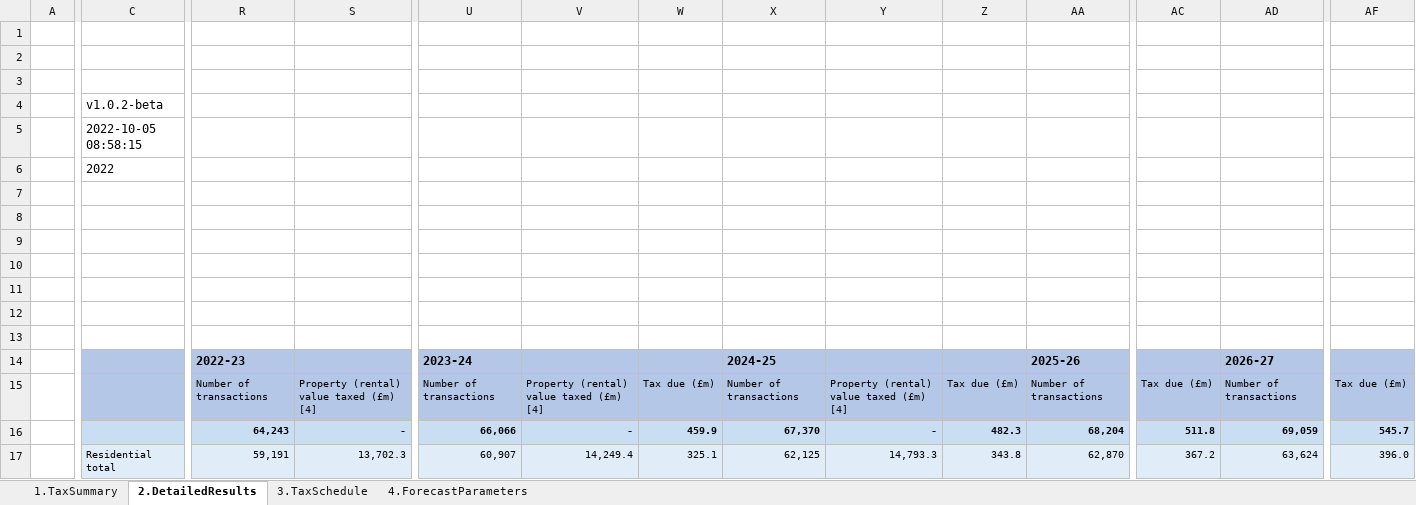
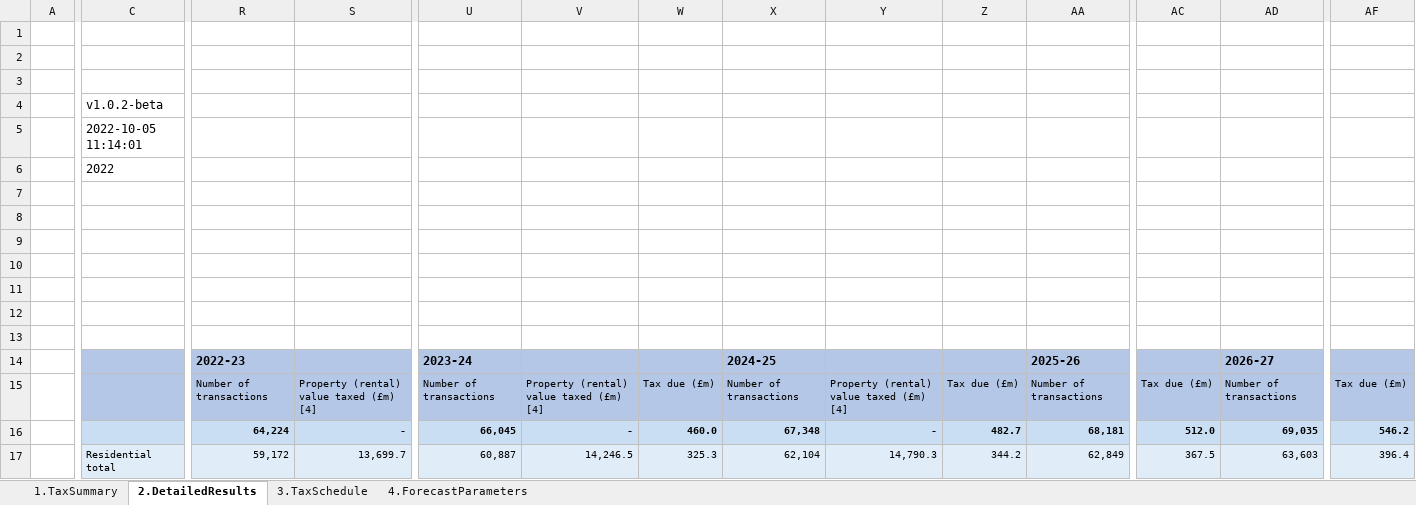
Before and after one commit to ciantudur/wfamod-ltt, an Excel workbook: output/results_viewer.xlsx, sheet 2.DetailedResults, drawn as a sheet; only a part is shown, gaps mark what is left out; values as stored, in another font and other column widths than the file's, no borders; the diff covers the shown part only; the diff names each change by its address in the sheet, - before the commit and + after, or states it on an @@ line.

Commit message:
Update results_viewer.xlsx

```diff
--- a/output/results_viewer.xlsx (sheet 2.DetailedResults)
+++ b/output/results_viewer.xlsx (sheet 2.DetailedResults)
-C5: 2022-10-05 08:58:15
+C5: 2022-10-05 11:14:01
-R16: 64,243
+R16: 64,224
-U16: 66,066
+U16: 66,045
-W16: 459.9
+W16: 460.0
-X16: 67,370
+X16: 67,348
-Z16: 482.3
+Z16: 482.7
-AA16: 68,204
+AA16: 68,181
-AC16: 511.8
+AC16: 512.0
-AD16: 69,059
+AD16: 69,035
-AF16: 545.7
+AF16: 546.2
-R17: 59,191
+R17: 59,172
-S17: 13,702.3
+S17: 13,699.7
-U17: 60,907
+U17: 60,887
-V17: 14,249.4
+V17: 14,246.5
-W17: 325.1
+W17: 325.3
-X17: 62,125
+X17: 62,104
-Y17: 14,793.3
+Y17: 14,790.3
-Z17: 343.8
+Z17: 344.2
-AA17: 62,870
+AA17: 62,849
-AC17: 367.2
+AC17: 367.5
-AD17: 63,624
+AD17: 63,603
-AF17: 396.0
+AF17: 396.4
```
Also changed, not shown: 226 edited cells elsewhere in this sheet, sheet 1.TaxSummary.
